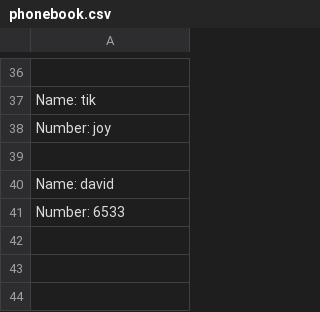
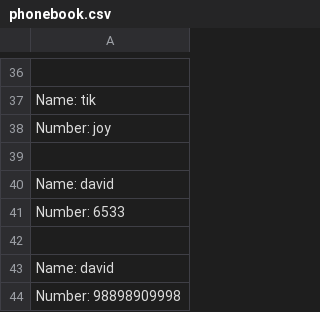
Before and after one commit to Shismohammad/C-Programming, a CSV file: phonebook.csv, drawn as a sheet; only a part is shown, gaps mark what is left out; the diff names each change by its address in the sheet, - before the commit and + after, or states it on an @@ line.

```diff
--- a/phonebook.csv
+++ b/phonebook.csv
+row 42: (empty)
+row 43: Name: david
+row 44: Number: 98898909998
```
Also changed, not shown: 2 other files.
